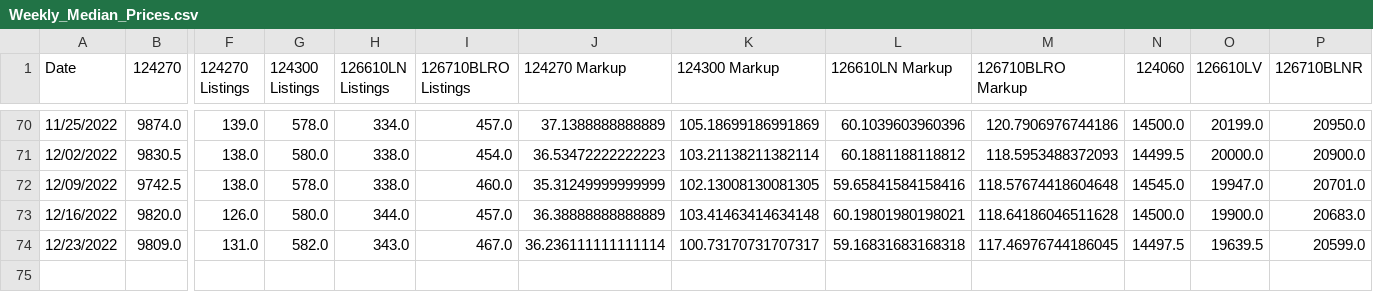
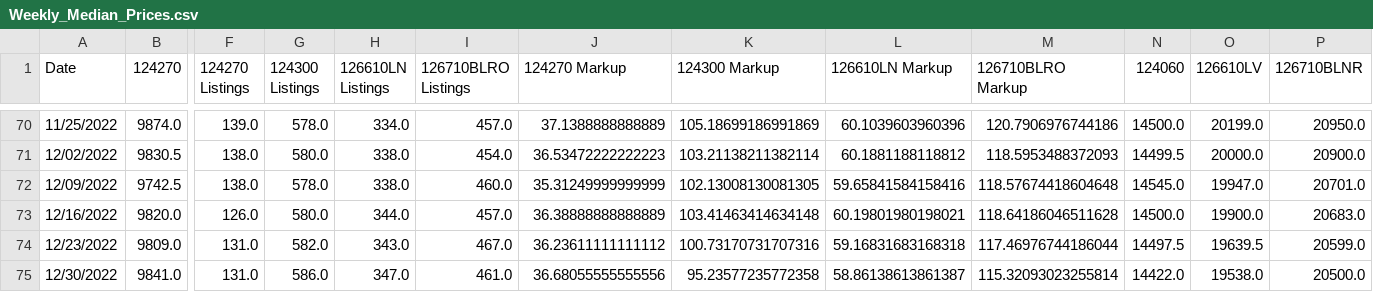
Before and after one commit to bobbypine/Rolex, a CSV file: Prices/Weekly_Median_Prices.csv, drawn as a sheet; only a part is shown, gaps mark what is left out; rows hold the shown columns only; the diff names each change by its address in the sheet, - before the commit and + after, or states it on an @@ line.

Commit message:
Pricing Updates

```diff
--- a/Prices/Weekly_Median_Prices.csv
+++ b/Prices/Weekly_Median_Prices.csv
-J74 (124270 Markup): 36.236111111111114
+J74 (124270 Markup): 36.23611111111112
-K74 (124300 Markup): 100.73170731707317
+K74 (124300 Markup): 100.73170731707316
-M74 (126710BLRO Markup): 117.46976744186045
+M74 (126710BLRO Markup): 117.46976744186044
+row 75: 12/30/2022 | 9841.0 | 131.0 | 586.0 | 347.0 | 461.0 | 36.68055555555556 | 95.23577235772358 | 58.86138613861387 | 115.32093023255814 | 14422.0 | 19538.0 | 20500.0
```
